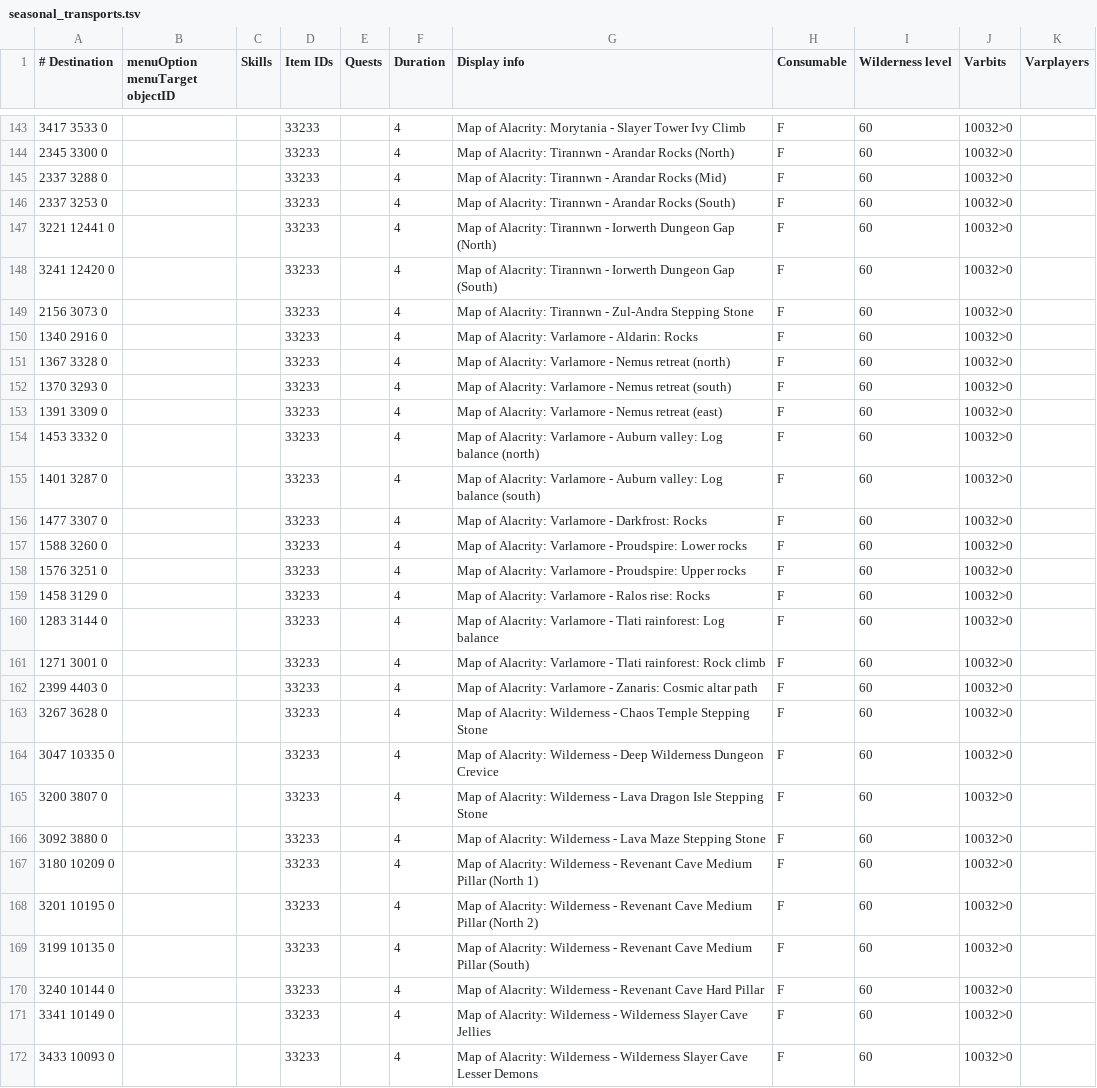
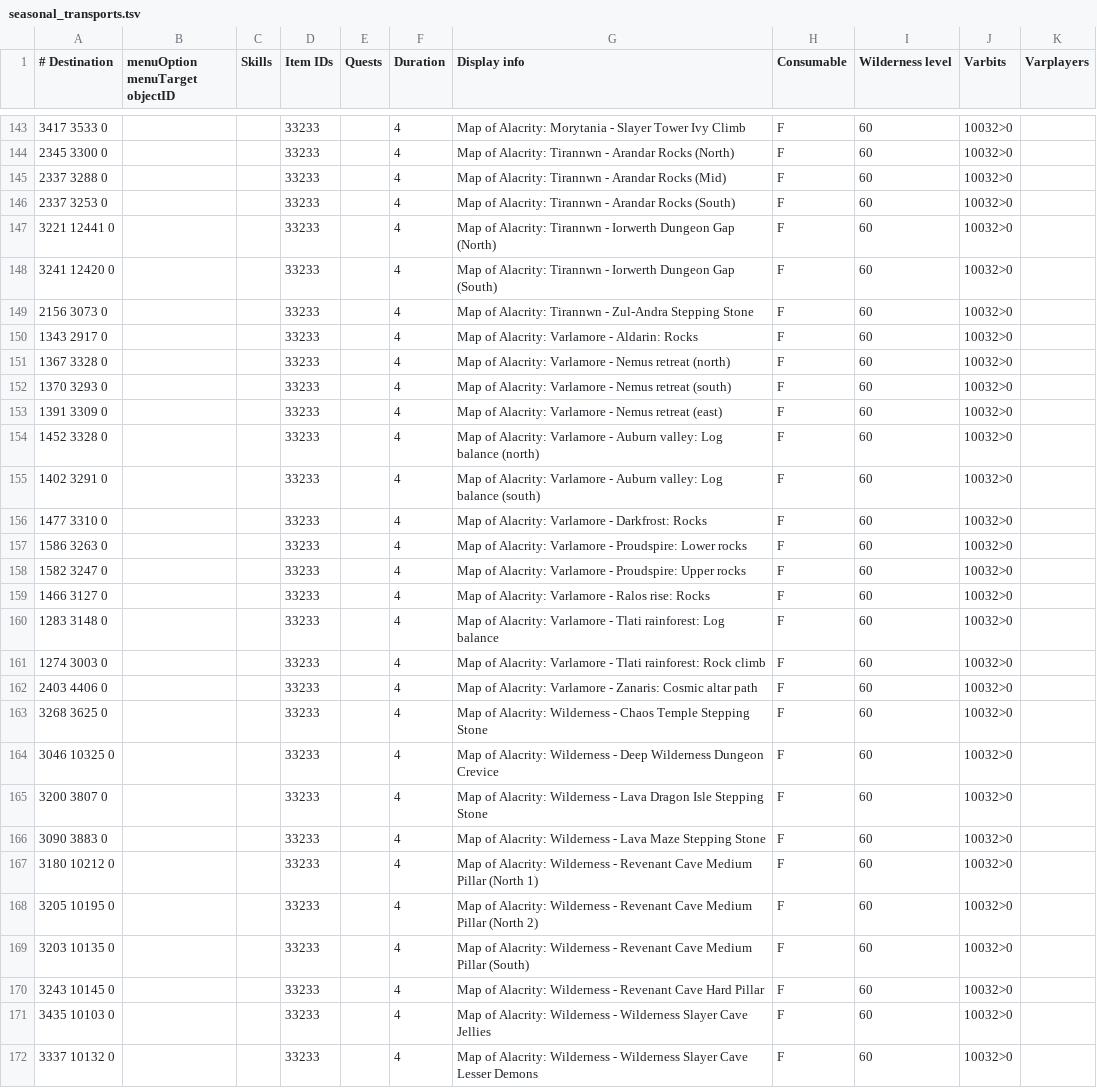
Before and after one commit to titandino/microbot, a TSV file: runelite-client/src/main/resources/net/runelite/client/plugins/microbot/shortestpath/seasonal_transports.tsv, drawn as a sheet; only a part is shown, gaps mark what is left out; the diff covers the shown part only.

Commit message:
feat(shortestpath): Map of Alacrity (League 6) finishing touches
Handler now selects both the region and the destination via in-game
hotkey (1-9 then A-Z) rather than clickWidget, so rows below the
scroll fold are reachable. Widget matching is tokenised and tolerant
of colour tags / punctuation / colons, which unblocks destinations
whose in-game label carries an inner ":" that the TSV name doesn't
(e.g. "Chaos Temple: Stepping Stone"). Locked regions and individual
locked rows are cached per-session so the pathfinder stops re-probing
them.

Adds a disabled-by-default debug plugin (microbot/moaaudit) that
iterates every accessible MoA teleport, records landing-vs-expected
coords, and buckets the diff (EXACT/close/NEAR/FAR). Used this to
empirically correct 38 destination coords in seasonal_transports.tsv
(Kandarin, Karamja, Varlamore, Wilderness), including one plane fix
and one pair of swapped entries (Wilderness Slayer Cave Jellies /
Lesser Demons).

```diff
--- a/runelite-client/src/main/resources/net/runelite/client/plugins/microbot/shortestpath/seasonal_transports.tsv
+++ b/runelite-client/src/main/resources/net/runelite/client/plugins/microbot/shortestpath/seasonal_transports.tsv
@@ -149,3 +149,3 @@
 2156 3073 0			33233		4	Map of Alacrity: Tirannwn - Zul-Andra Stepping Stone	F	60	10032>0
-1340 2916 0			33233		4	Map of Alacrity: Varlamore - Aldarin: Rocks	F	60	10032>0
+1343 2917 0			33233		4	Map of Alacrity: Varlamore - Aldarin: Rocks	F	60	10032>0
 1367 3328 0			33233		4	Map of Alacrity: Varlamore - Nemus retreat (north)	F	60	10032>0
@@ -153,20 +153,20 @@
 1391 3309 0			33233		4	Map of Alacrity: Varlamore - Nemus retreat (east)	F	60	10032>0
-1453 3332 0			33233		4	Map of Alacrity: Varlamore - Auburn valley: Log balance (north)	F	60	10032>0
-1401 3287 0			33233		4	Map of Alacrity: Varlamore - Auburn valley: Log balance (south)	F	60	10032>0
-1477 3307 0			33233		4	Map of Alacrity: Varlamore - Darkfrost: Rocks	F	60	10032>0
-1588 3260 0			33233		4	Map of Alacrity: Varlamore - Proudspire: Lower rocks	F	60	10032>0
-1576 3251 0			33233		4	Map of Alacrity: Varlamore - Proudspire: Upper rocks	F	60	10032>0
-1458 3129 0			33233		4	Map of Alacrity: Varlamore - Ralos rise: Rocks	F	60	10032>0
-1283 3144 0			33233		4	Map of Alacrity: Varlamore - Tlati rainforest: Log balance	F	60	10032>0
-1271 3001 0			33233		4	Map of Alacrity: Varlamore - Tlati rainforest: Rock climb	F	60	10032>0
-2399 4403 0			33233		4	Map of Alacrity: Varlamore - Zanaris: Cosmic altar path	F	60	10032>0
-3267 3628 0			33233		4	Map of Alacrity: Wilderness - Chaos Temple Stepping Stone	F	60	10032>0
-3047 10335 0			33233		4	Map of Alacrity: Wilderness - Deep Wilderness Dungeon Crevice	F	60	10032>0
+1452 3328 0			33233		4	Map of Alacrity: Varlamore - Auburn valley: Log balance (north)	F	60	10032>0
+1402 3291 0			33233		4	Map of Alacrity: Varlamore - Auburn valley: Log balance (south)	F	60	10032>0
+1477 3310 0			33233		4	Map of Alacrity: Varlamore - Darkfrost: Rocks	F	60	10032>0
+1586 3263 0			33233		4	Map of Alacrity: Varlamore - Proudspire: Lower rocks	F	60	10032>0
+1582 3247 0			33233		4	Map of Alacrity: Varlamore - Proudspire: Upper rocks	F	60	10032>0
+1466 3127 0			33233		4	Map of Alacrity: Varlamore - Ralos rise: Rocks	F	60	10032>0
+1283 3148 0			33233		4	Map of Alacrity: Varlamore - Tlati rainforest: Log balance	F	60	10032>0
+1274 3003 0			33233		4	Map of Alacrity: Varlamore - Tlati rainforest: Rock climb	F	60	10032>0
+2403 4406 0			33233		4	Map of Alacrity: Varlamore - Zanaris: Cosmic altar path	F	60	10032>0
+3268 3625 0			33233		4	Map of Alacrity: Wilderness - Chaos Temple Stepping Stone	F	60	10032>0
+3046 10325 0			33233		4	Map of Alacrity: Wilderness - Deep Wilderness Dungeon Crevice	F	60	10032>0
 3200 3807 0			33233		4	Map of Alacrity: Wilderness - Lava Dragon Isle Stepping Stone	F	60	10032>0
-3092 3880 0			33233		4	Map of Alacrity: Wilderness - Lava Maze Stepping Stone	F	60	10032>0
-3180 10209 0			33233		4	Map of Alacrity: Wilderness - Revenant Cave Medium Pillar (North 1)	F	60	10032>0
-3201 10195 0			33233		4	Map of Alacrity: Wilderness - Revenant Cave Medium Pillar (North 2)	F	60	10032>0
-3199 10135 0			33233		4	Map of Alacrity: Wilderness - Revenant Cave Medium Pillar (South)	F	60	10032>0
-3240 10144 0			33233		4	Map of Alacrity: Wilderness - Revenant Cave Hard Pillar	F	60	10032>0
-3341 10149 0			33233		4	Map of Alacrity: Wilderness - Wilderness Slayer Cave Jellies	F	60	10032>0
-3433 10093 0			33233		4	Map of Alacrity: Wilderness - Wilderness Slayer Cave Lesser Demons	F	60	10032>0
+3090 3883 0			33233		4	Map of Alacrity: Wilderness - Lava Maze Stepping Stone	F	60	10032>0
+3180 10212 0			33233		4	Map of Alacrity: Wilderness - Revenant Cave Medium Pillar (North 1)	F	60	10032>0
+3205 10195 0			33233		4	Map of Alacrity: Wilderness - Revenant Cave Medium Pillar (North 2)	F	60	10032>0
+3203 10135 0			33233		4	Map of Alacrity: Wilderness - Revenant Cave Medium Pillar (South)	F	60	10032>0
+3243 10145 0			33233		4	Map of Alacrity: Wilderness - Revenant Cave Hard Pillar	F	60	10032>0
+3435 10103 0			33233		4	Map of Alacrity: Wilderness - Wilderness Slayer Cave Jellies	F	60	10032>0
+3337 10132 0			33233		4	Map of Alacrity: Wilderness - Wilderness Slayer Cave Lesser Demons	F	60	10032>0
```
Also changed, not shown: 19 edited cells elsewhere in this file, 2 other files.
